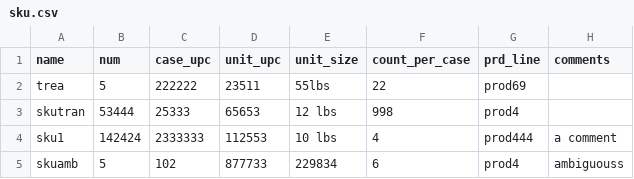
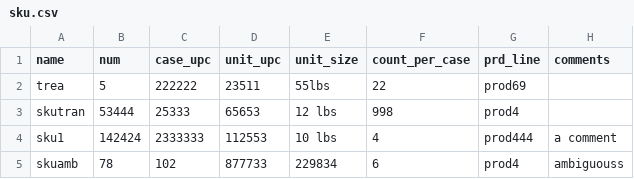
Before and after one commit to billxiong24/food, a CSV file: sku.csv, drawn as a sheet.

```diff
--- a/sku.csv
+++ b/sku.csv
@@ -4,2 +4,2 @@ skutran,53444,25333,65653,12 lbs,998,prod4,
 sku1,142424,2333333,112553,10 lbs,4,prod444,a comment
-skuamb,5,102,877733,229834,6,prod4,ambiguouss
+skuamb,78,102,877733,229834,6,prod4,ambiguouss
```
Also changed, not shown: 5 other files.
